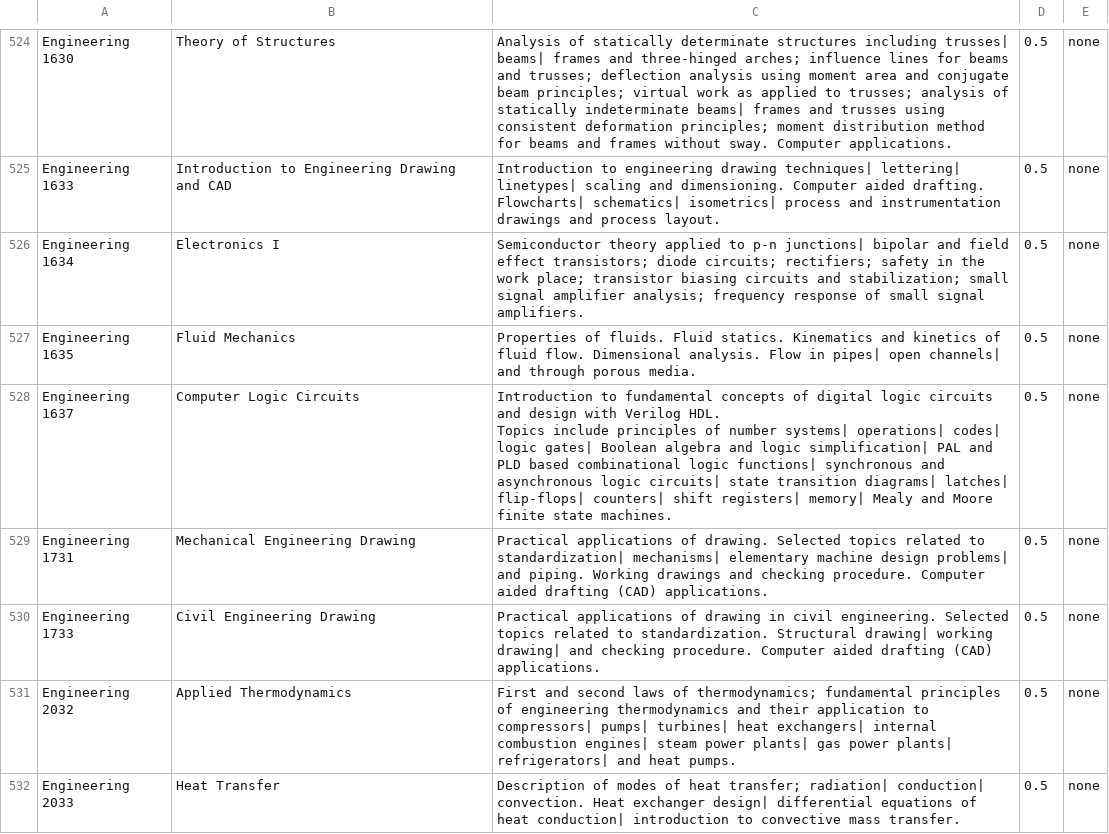
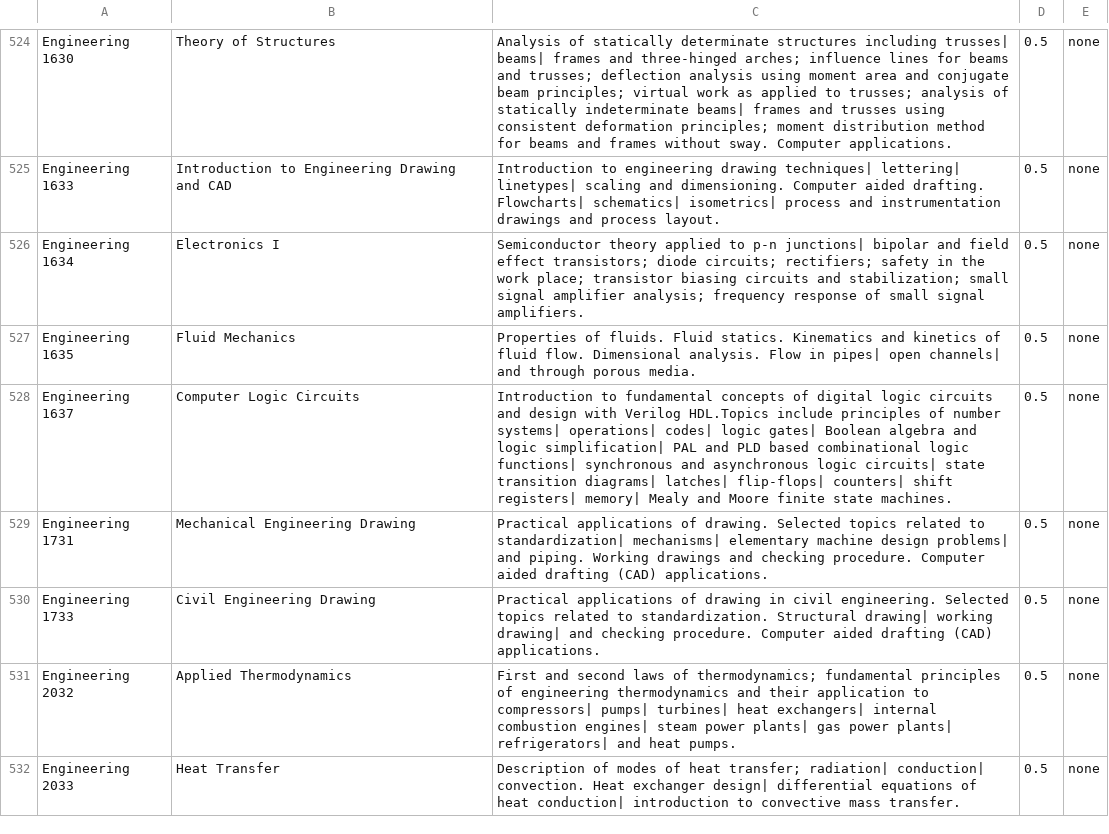
Before and after one commit to LUComputerScienceSociety/degree-audit, a CSV file: Scrapers/LUCourses.csv, drawn as a sheet; only a part is shown, gaps mark what is left out; the diff covers the shown part only.

Commit message:
Update LUCourses.csv

```diff
--- a/Scrapers/LUCourses.csv
+++ b/Scrapers/LUCourses.csv
@@ -533,4 +527,3 @@ Engineering 1634,Electronics I,Semiconductor theory applied to p-n junctions| bi
 Engineering 1635,Fluid Mechanics,Properties of fluids. Fluid statics. Kinematics and kinetics of fluid flow. Dimensional analysis. Flow in pipes| open channels| and through porous media.,0.5,none
-Engineering 1637,Computer Logic Circuits,"Introduction to fundamental concepts of digital logic circuits and design with Verilog HDL.
-Topics include principles of number systems| operations| codes| logic gates| Boolean algebra and logic simplification| PAL and PLD based combinational logic functions| synchronous and asynchronous logic circuits| state transition diagrams| latches| flip-flops| counters| shift registers| memory| Mealy and Moore finite state machines.",0.5,none
+Engineering 1637,Computer Logic Circuits,"Introduction to fundamental concepts of digital logic circuits and design with Verilog HDL.Topics include principles of number systems| operations| codes| logic gates| Boolean algebra and logic simplification| PAL and PLD based combinational logic functions| synchronous and asynchronous logic circuits| state transition diagrams| latches| flip-flops| counters| shift registers| memory| Mealy and Moore finite state machines.",0.5,none
 Engineering 1731,Mechanical Engineering Drawing,Practical applications of drawing. Selected topics related to standardization| mechanisms| elementary machine design problems| and piping. Working drawings and checking procedure. Computer aided drafting (CAD) applications.,0.5,none
```
Also changed, not shown: 9 edited cells elsewhere in this file.
